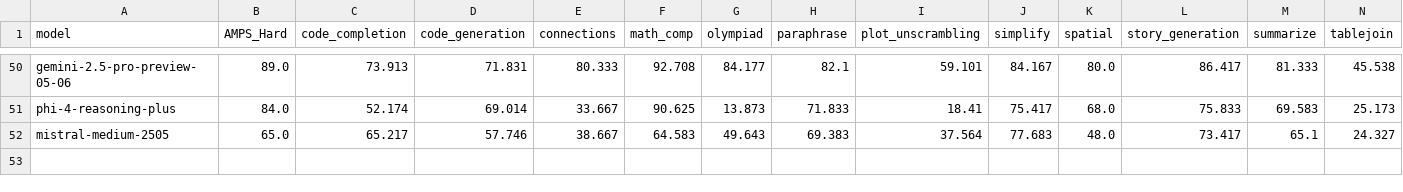
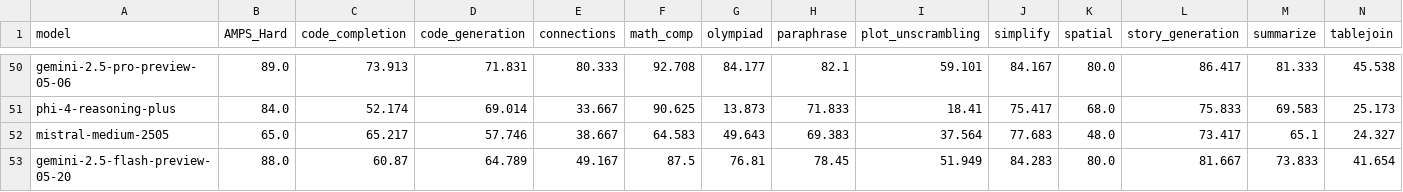
Before and after one commit to LiveBench/livebench.github.io, a CSV file: public/table_2025_04_25.csv, drawn as a sheet; only a part is shown, gaps mark what is left out; rows hold the shown columns only; the diff names each change by its address in the sheet, - before the commit and + after, or states it on an @@ line.

Commit message:
gemini 2.5 flash preview 05-20

```diff
--- a/public/table_2025_04_25.csv
+++ b/public/table_2025_04_25.csv
+row 53: gemini-2.5-flash-preview-05-20 | 88.0 | 60.87 | 64.789 | 49.167 | 87.5 | 76.81 | 78.45 | 51.949 | 84.283 | 80.0 | 81.667 | 73.833 | 41.654
```
Also changed, not shown: 1 other file.
